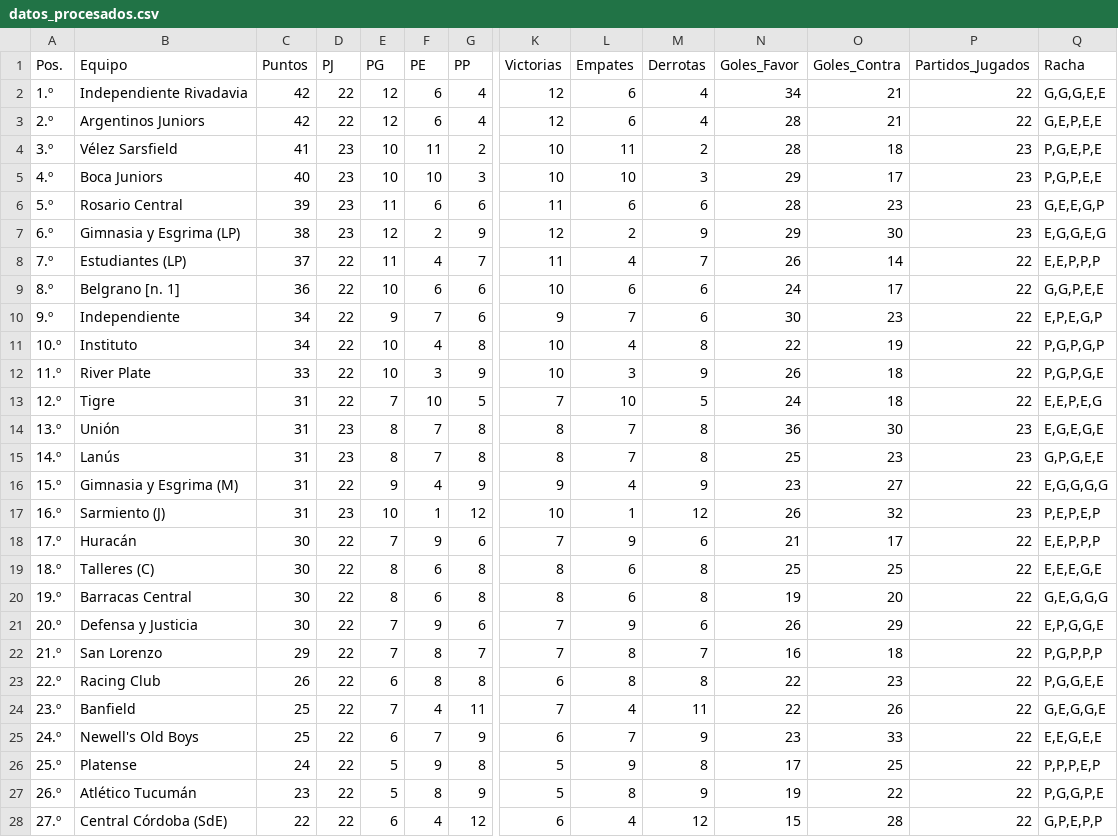
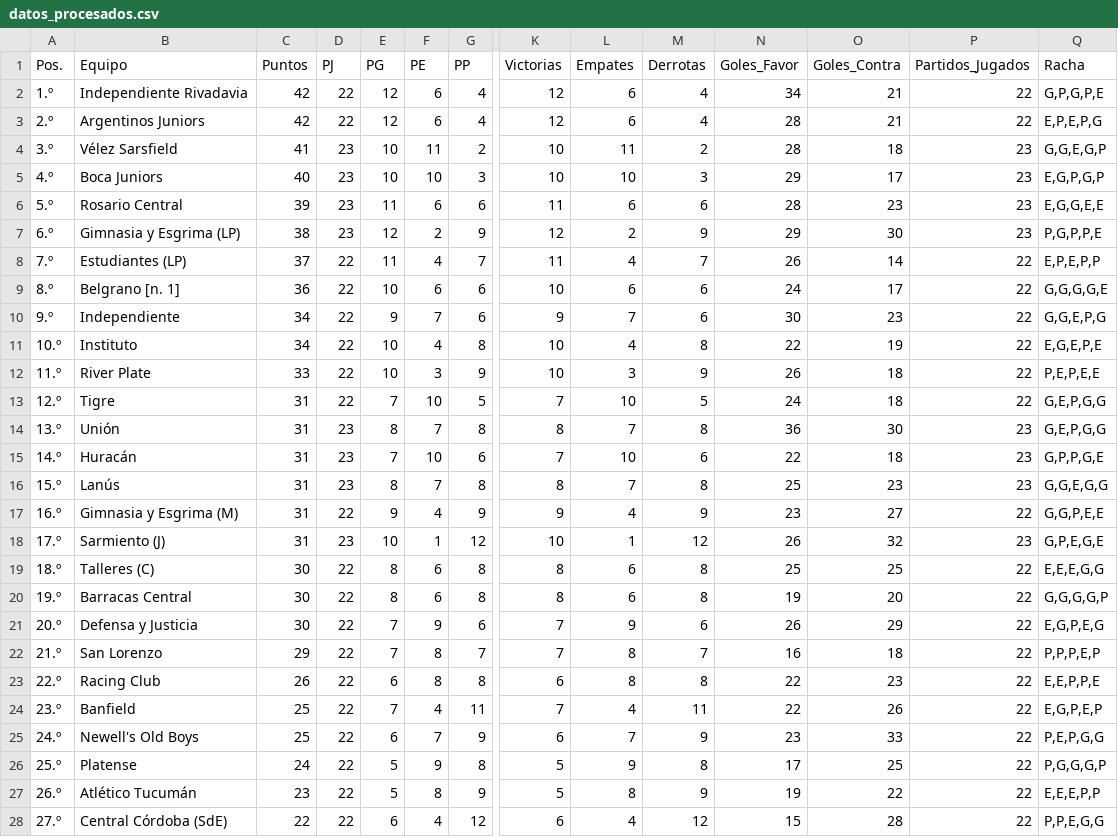
Before and after one commit to Juani10000/win-predictor, a CSV file: datos_procesados.csv, drawn as a sheet; only a part is shown, gaps mark what is left out; removed rows and columns are numbered as before the commit, all else as after; rows hold the shown columns only; the diff covers the shown part only; the diff names each change by its address in the sheet, - before the commit and + after, or states it on an @@ line.

```diff
--- a/datos_procesados.csv
+++ b/datos_procesados.csv
-Q2 (Racha): G,G,G,E,E
+Q2 (Racha): G,P,G,P,E
-Q3 (Racha): G,E,P,E,E
+Q3 (Racha): E,P,E,P,G
-Q4 (Racha): P,G,E,P,E
+Q4 (Racha): G,G,E,G,P
-Q5 (Racha): P,G,P,E,E
+Q5 (Racha): E,G,P,G,P
-Q6 (Racha): G,E,E,G,P
+Q6 (Racha): E,G,G,E,E
-Q7 (Racha): E,G,G,E,G
+Q7 (Racha): P,G,P,P,E
-Q8 (Racha): E,E,P,P,P
+Q8 (Racha): E,P,E,P,P
-Q9 (Racha): G,G,P,E,E
+Q9 (Racha): G,G,G,G,E
-Q10 (Racha): E,P,E,G,P
+Q10 (Racha): G,G,E,P,G
-Q11 (Racha): P,G,P,G,P
+Q11 (Racha): E,G,E,P,E
-Q12 (Racha): P,G,P,G,E
+Q12 (Racha): P,E,P,E,E
-Q13 (Racha): E,E,P,E,G
+Q13 (Racha): G,E,P,G,G
-Q14 (Racha): E,G,E,G,E
+Q14 (Racha): G,E,P,G,G
+row 15: 14.º | Huracán | 31 | 23 | 7 | 10 | 6 | 7 | 10 | 6 | 22 | 18 | 23 | G,P,P,G,E
-A16 (Pos.): 14.º
+A16 (Pos.): 15.º
-Q16 (Racha): G,P,G,E,E
+Q16 (Racha): G,G,E,G,G
-A17 (Pos.): 15.º
+A17 (Pos.): 16.º
-Q17 (Racha): E,G,G,G,G
+Q17 (Racha): G,G,P,E,E
-A18 (Pos.): 16.º
+A18 (Pos.): 17.º
-Q18 (Racha): P,E,P,E,P
+Q18 (Racha): G,P,E,G,E
-row 18: 17.º | Huracán | 30 | 22 | 7 | 9 | 6 | 7 | 9 | 6 | 21 | 17 | 22 | E,E,P,P,P
-Q19 (Racha): E,E,E,G,E
+Q19 (Racha): E,E,E,G,G
-Q20 (Racha): G,E,G,G,G
+Q20 (Racha): G,G,G,G,P
-Q21 (Racha): E,P,G,G,E
+Q21 (Racha): E,G,P,E,G
-Q22 (Racha): P,G,P,P,P
+Q22 (Racha): P,P,P,E,P
-Q23 (Racha): P,G,G,E,E
+Q23 (Racha): E,E,P,P,E
-Q24 (Racha): G,E,G,G,E
+Q24 (Racha): E,G,P,E,P
-Q25 (Racha): E,E,G,E,E
+Q25 (Racha): P,E,P,G,G
-Q26 (Racha): P,P,P,E,P
+Q26 (Racha): P,G,G,G,P
-Q27 (Racha): P,G,G,P,E
+Q27 (Racha): E,E,E,P,P
-Q28 (Racha): G,P,E,P,P
+Q28 (Racha): P,P,E,G,G
```
Also changed, not shown: 1 added row, 1 removed row and 3 edited cells elsewhere in this file.
